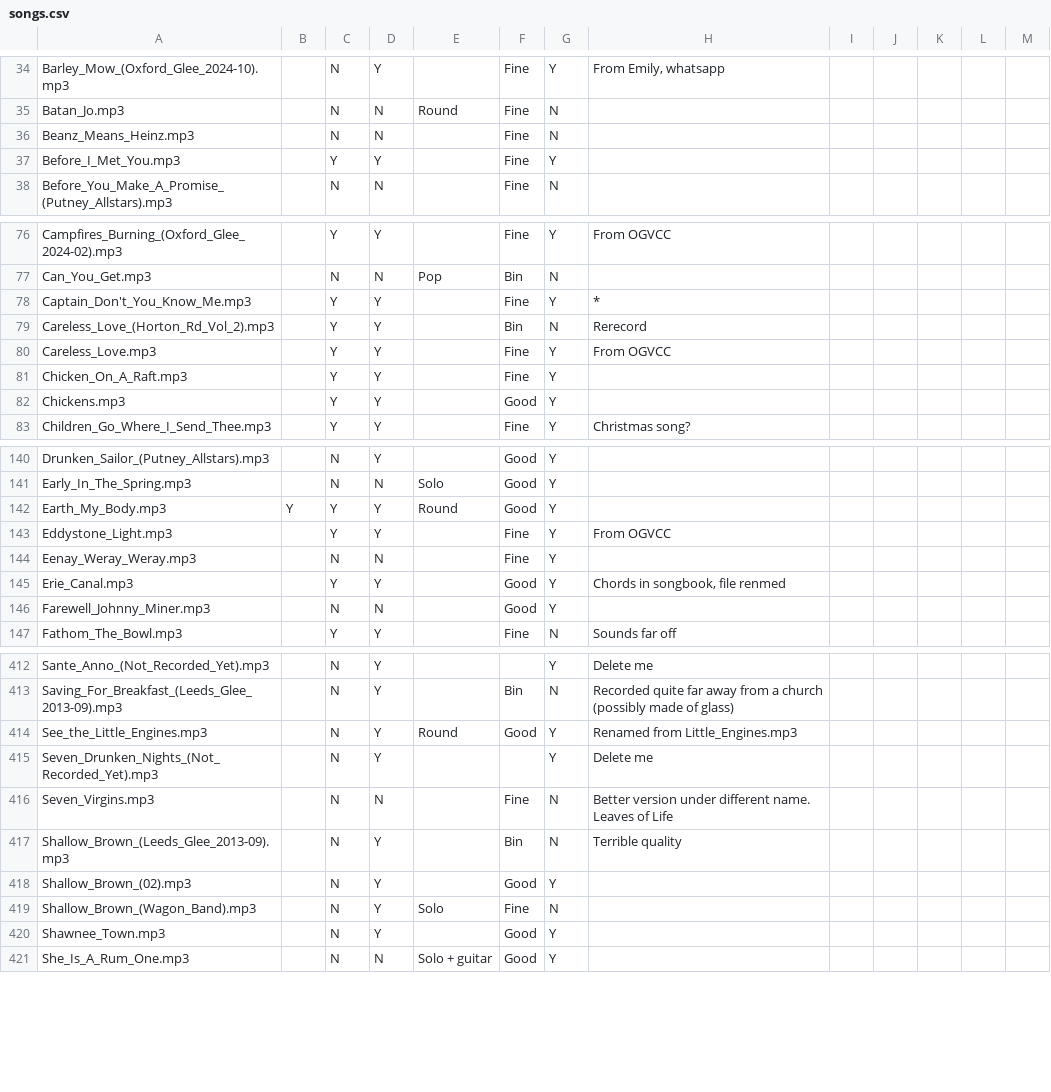
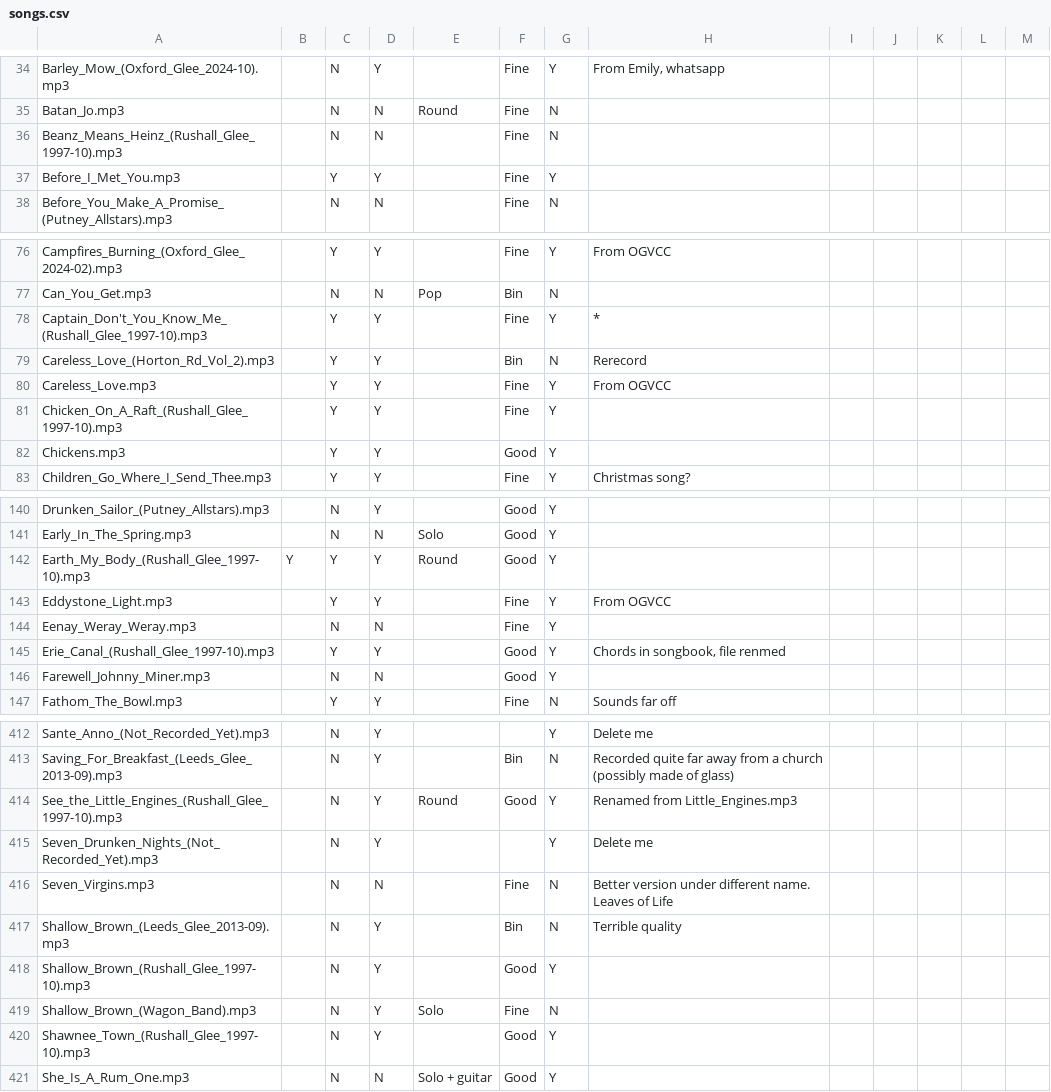
Before and after one commit to IMP1/virtualcampfire, a CSV file: songs.csv, drawn as a sheet; only a part is shown, gaps mark what is left out; the diff covers the shown part only.

Commit message:
Renamed all Rushall Glee 1997 songs

```diff
--- a/songs.csv
+++ b/songs.csv
@@ -35,3 +35,3 @@ Barley_Mow_(Oxford_Glee_2024-10).mp3,,N,Y,,Fine,Y,"From Emily, whatsapp",,,,,
 Batan_Jo.mp3,,N,N,Round,Fine,N,,,,,,
-Beanz_Means_Heinz.mp3,,N,N,,Fine,N,,,,,,
+Beanz_Means_Heinz_(Rushall_Glee_1997-10).mp3,,N,N,,Fine,N,,,,,,
 Before_I_Met_You.mp3,,Y,Y,,Fine,Y,,,,,,
@@ -77,6 +77,6 @@ Campfires_Burning_(Oxford_Glee_2024-02).mp3,,Y,Y,,Fine,Y,From OGVCC,,,,,
 Can_You_Get.mp3,,N,N,Pop,Bin,N,,,,,,
-Captain_Don't_You_Know_Me.mp3,,Y,Y,,Fine,Y,*,,,,,
+Captain_Don't_You_Know_Me_(Rushall_Glee_1997-10).mp3,,Y,Y,,Fine,Y,*,,,,,
 Careless_Love_(Horton_Rd_Vol_2).mp3,,Y,Y,,Bin,N,Rerecord,,,,,
 Careless_Love.mp3,,Y,Y,,Fine,Y,From OGVCC,,,,,
-Chicken_On_A_Raft.mp3,,Y,Y,,Fine,Y,,,,,,
+Chicken_On_A_Raft_(Rushall_Glee_1997-10).mp3,,Y,Y,,Fine,Y,,,,,,
 Chickens.mp3,,Y,Y,,Good,Y,,,,,,
@@ -141,6 +141,6 @@ Drunken_Sailor_(Putney_Allstars).mp3,,N,Y,,Good,Y,,,,,,
 Early_In_The_Spring.mp3,,N,N,Solo,Good,Y,,,,,,
-Earth_My_Body.mp3,Y,Y,Y,Round,Good,Y,,,,,,
+Earth_My_Body_(Rushall_Glee_1997-10).mp3,Y,Y,Y,Round,Good,Y,,,,,,
 Eddystone_Light.mp3,,Y,Y,,Fine,Y,From OGVCC,,,,,
 Eenay_Weray_Weray.mp3,,N,N,,Fine,Y,,,,,,
-Erie_Canal.mp3,,Y,Y,,Good,Y,"Chords in songbook, file renmed",,,,,
+Erie_Canal_(Rushall_Glee_1997-10).mp3,,Y,Y,,Good,Y,"Chords in songbook, file renmed",,,,,
 Farewell_Johnny_Miner.mp3,,N,N,,Good,Y,,,,,,
@@ -413,3 +413,3 @@ Sante_Anno_(Not_Recorded_Yet).mp3,,N,Y,,,Y,"Delete me"
 Saving_For_Breakfast_(Leeds_Glee_2013-09).mp3,,N,Y,,Bin,N,Recorded quite far away from a church (possibly made of glass),,,,,
-See_the_Little_Engines.mp3,,N,Y,Round,Good,Y,Renamed from Little_Engines.mp3,,,,,
+See_the_Little_Engines_(Rushall_Glee_1997-10).mp3,,N,Y,Round,Good,Y,Renamed from Little_Engines.mp3,,,,,
 Seven_Drunken_Nights_(Not_Recorded_Yet).mp3,,N,Y,,,Y,"Delete me"
@@ -417,5 +417,5 @@ Seven_Virgins.mp3,,N,N,,Fine,N,Better version under different name. Leaves of Li
 Shallow_Brown_(Leeds_Glee_2013-09).mp3,,N,Y,,Bin,N,Terrible quality,,,,,
-Shallow_Brown_(02).mp3,,N,Y,,Good,Y,,,,,,
+Shallow_Brown_(Rushall_Glee_1997-10).mp3,,N,Y,,Good,Y,,,,,,
 Shallow_Brown_(Wagon_Band).mp3,,N,Y,Solo,Fine,N,,,,,,
-Shawnee_Town.mp3,,N,Y,,Good,Y,,,,,,
+Shawnee_Town_(Rushall_Glee_1997-10).mp3,,N,Y,,Good,Y,,,,,,
 She_Is_A_Rum_One.mp3,,N,N,Solo + guitar,Good,Y,,,,,,
```
Also changed, not shown: 12 edited cells elsewhere in this file, 41 other files.
